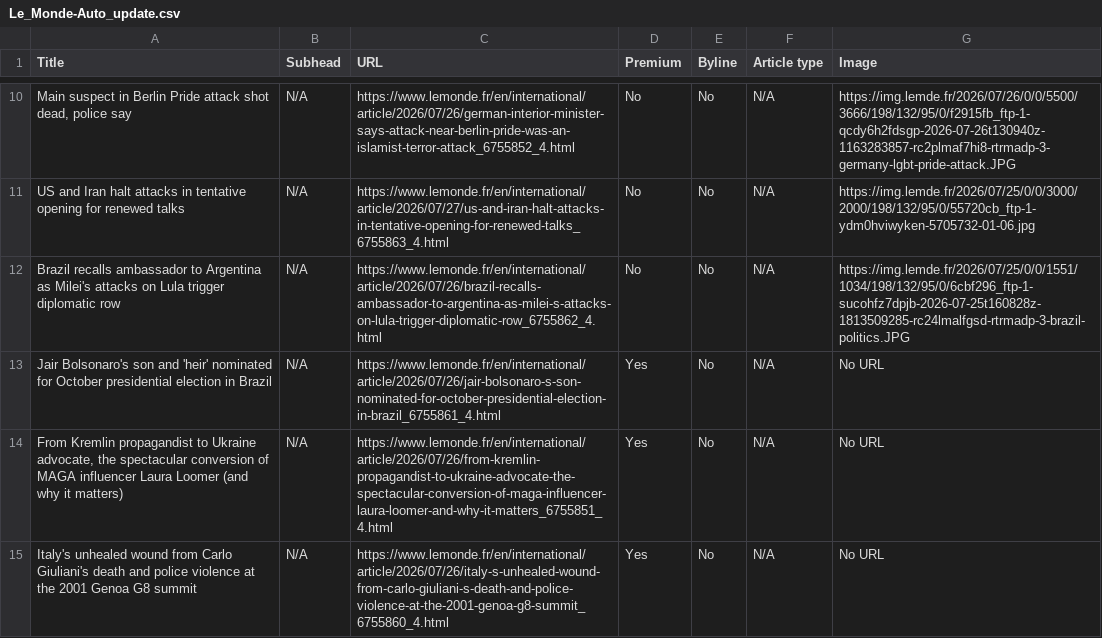
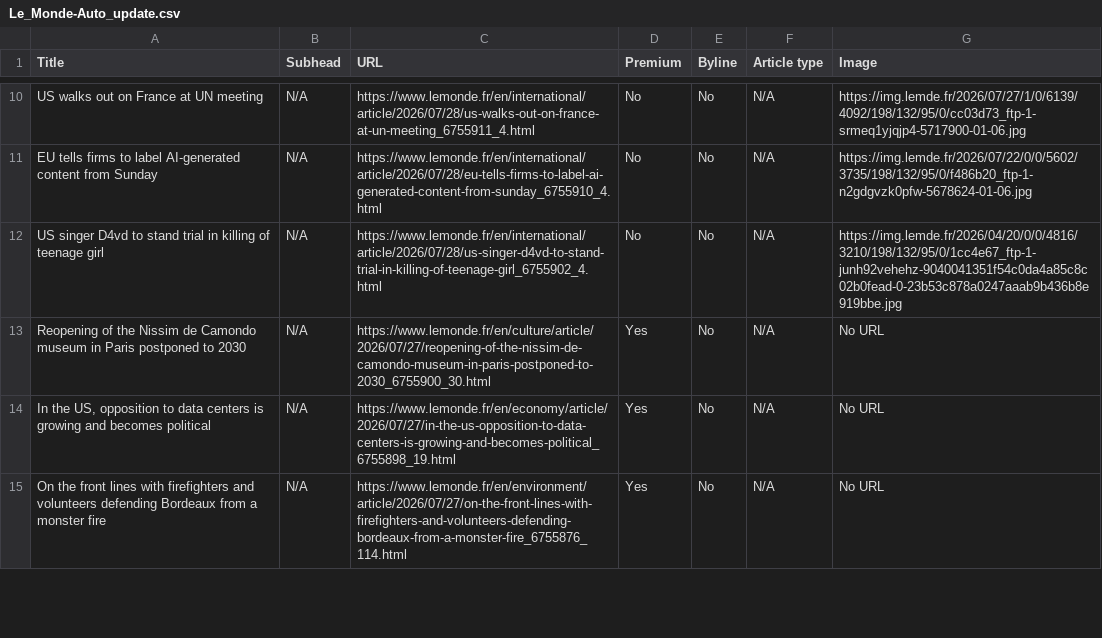
Before and after one commit to ChrisCaurla/07-homework-Le_Monde, a CSV file: Le_Monde-Auto_update.csv, drawn as a sheet; only a part is shown, gaps mark what is left out; the diff covers the shown part only; the diff names each change by its address in the sheet, - before the commit and + after, or states it on an @@ line.

```diff
--- a/Le_Monde-Auto_update.csv
+++ b/Le_Monde-Auto_update.csv
-A10 (Title): Main suspect in Berlin Pride attack shot dead, police say
+A10 (Title): US walks out on France at UN meeting
-C10 (URL): https://www.lemonde.fr/en/international/article/2026/07/26/german-interior-minister-says-attack-near-berlin-pride-was-an-islamist-terror-attack_6755852_4.html
+C10 (URL): https://www.lemonde.fr/en/international/article/2026/07/28/us-walks-out-on-france-at-un-meeting_6755911_4.html
-G10 (Image): https://img.lemde.fr/2026/07/26/0/0/5500/3666/198/132/95/0/f2915fb_ftp-1-qcdy6h2fdsgp-2026-07-26t130940z-1163283857-rc2plmaf7hi8-rtrmadp-3-germany-lgbt-pride-attack.JPG
+G10 (Image): https://img.lemde.fr/2026/07/27/1/0/6139/4092/198/132/95/0/cc03d73_ftp-1-srmeq1yjqjp4-5717900-01-06.jpg
-A11 (Title): US and Iran halt attacks in tentative opening for renewed talks
+A11 (Title): EU tells firms to label AI-generated content from Sunday
-C11 (URL): https://www.lemonde.fr/en/international/article/2026/07/27/us-and-iran-halt-attacks-in-tentative-opening-for-renewed-talks_6755863_4.html
+C11 (URL): https://www.lemonde.fr/en/international/article/2026/07/28/eu-tells-firms-to-label-ai-generated-content-from-sunday_6755910_4.html
-G11 (Image): https://img.lemde.fr/2026/07/25/0/0/3000/2000/198/132/95/0/55720cb_ftp-1-ydm0hviwyken-5705732-01-06.jpg
+G11 (Image): https://img.lemde.fr/2026/07/22/0/0/5602/3735/198/132/95/0/f486b20_ftp-1-n2gdgvzk0pfw-5678624-01-06.jpg
-A12 (Title): Brazil recalls ambassador to Argentina as Milei's attacks on Lula trigger diplomatic row
+A12 (Title): US singer D4vd to stand trial in killing of teenage girl
-C12 (URL): https://www.lemonde.fr/en/international/article/2026/07/26/brazil-recalls-ambassador-to-argentina-as-milei-s-attacks-on-lula-trigger-diplomatic-row_6755862_4.html
+C12 (URL): https://www.lemonde.fr/en/international/article/2026/07/28/us-singer-d4vd-to-stand-trial-in-killing-of-teenage-girl_6755902_4.html
-G12 (Image): https://img.lemde.fr/2026/07/25/0/0/1551/1034/198/132/95/0/6cbf296_ftp-1-sucohfz7dpjb-2026-07-25t160828z-1813509285-rc24lmalfgsd-rtrmadp-3-brazil-politics.JPG
+G12 (Image): https://img.lemde.fr/2026/04/20/0/0/4816/3210/198/132/95/0/1cc4e67_ftp-1-junh92vehehz-9040041351f54c0da4a85c8c02b0fead-0-23b53c878a0247aaab9b436b8e919bbe.jpg
-A13 (Title): Jair Bolsonaro's son and 'heir' nominated for October presidential election in Brazil
+A13 (Title): Reopening of the Nissim de Camondo museum in Paris postponed to 2030
-C13 (URL): https://www.lemonde.fr/en/international/article/2026/07/26/jair-bolsonaro-s-son-nominated-for-october-presidential-election-in-brazil_6755861_4.html
+C13 (URL): https://www.lemonde.fr/en/culture/article/2026/07/27/reopening-of-the-nissim-de-camondo-museum-in-paris-postponed-to-2030_6755900_30.html
-A14 (Title): From Kremlin propagandist to Ukraine advocate, the spectacular conversion of MAGA influencer Laura Loomer (and why it matters)
+A14 (Title): In the US, opposition to data centers is growing and becomes political
-C14 (URL): https://www.lemonde.fr/en/international/article/2026/07/26/from-kremlin-propagandist-to-ukraine-advocate-the-spectacular-conversion-of-maga-influencer-laura-loomer-and-why-it-matters_6755851_4.html
+C14 (URL): https://www.lemonde.fr/en/economy/article/2026/07/27/in-the-us-opposition-to-data-centers-is-growing-and-becomes-political_6755898_19.html
-A15 (Title): Italy's unhealed wound from Carlo Giuliani's death and police violence at the 2001 Genoa G8 summit
+A15 (Title): On the front lines with firefighters and volunteers defending Bordeaux from a monster fire
-C15 (URL): https://www.lemonde.fr/en/international/article/2026/07/26/italy-s-unhealed-wound-from-carlo-giuliani-s-death-and-police-violence-at-the-2001-genoa-g8-summit_6755860_4.html
+C15 (URL): https://www.lemonde.fr/en/environment/article/2026/07/27/on-the-front-lines-with-firefighters-and-volunteers-defending-bordeaux-from-a-monster-fire_6755876_114.html
```
Also changed, not shown: 2 added rows and 54 edited cells elsewhere in this file.
